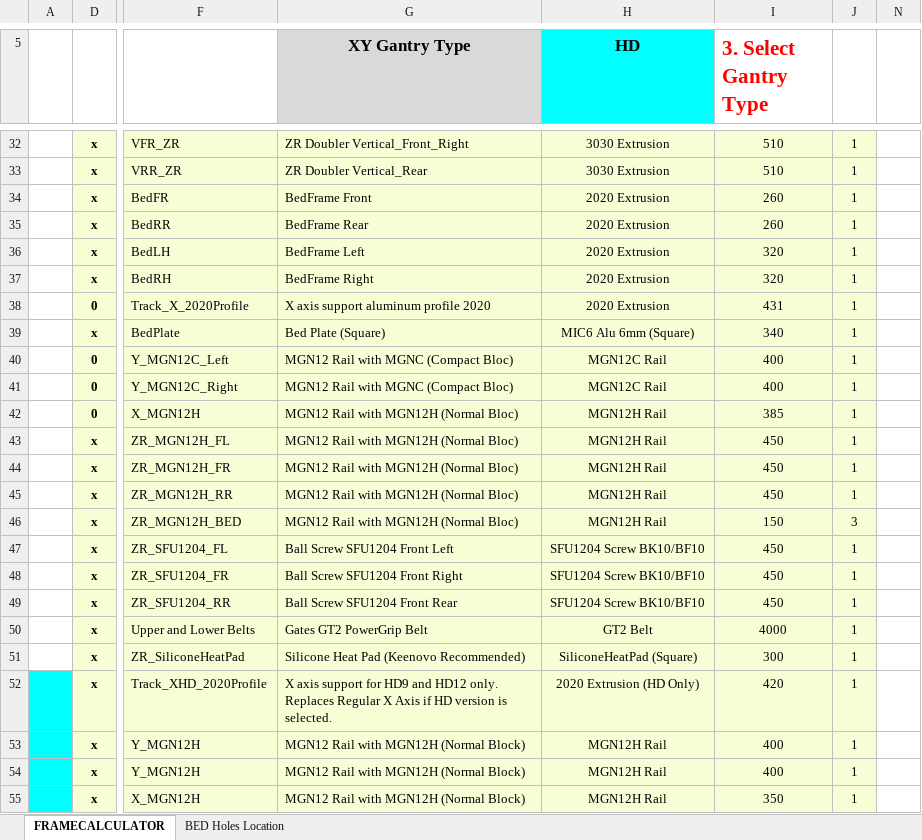
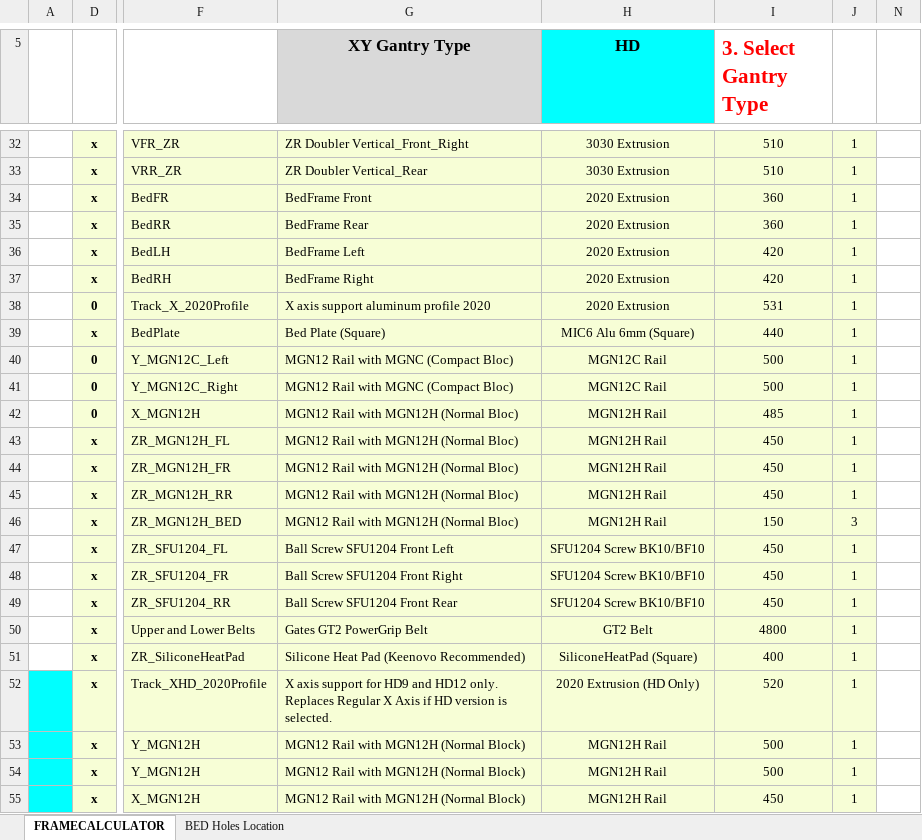
Before and after one commit to MirageC79/HevORT, an Excel workbook: docs/assets/references/frame/FrameCalculator.xlsx, sheet FRAMECALCULATOR, drawn as a sheet; only a part is shown, gaps mark what is left out; values as stored, in another font and other column widths than the file's, no borders; charts and pictures and conditional formats not drawn; the diff covers the shown part only; the diff names each change by its address in the sheet, - before the commit and + after, or states it on an @@ line.

Commit message:
Update FrameCalculator.xlsx

```diff
--- a/docs/assets/references/frame/FrameCalculator.xlsx (sheet FRAMECALCULATOR)
+++ b/docs/assets/references/frame/FrameCalculator.xlsx (sheet FRAMECALCULATOR)
-I34:I35 (3. Select Gantry Type): 260
+I34:I35 (3. Select Gantry Type): 360
-I36:I37 (3. Select Gantry Type): 320
+I36:I37 (3. Select Gantry Type): 420
-I38 (3. Select Gantry Type): 431
+I38 (3. Select Gantry Type): 531
-I39 (3. Select Gantry Type): 340
+I39 (3. Select Gantry Type): 440
-I40:I41 (3. Select Gantry Type): 400
+I40:I41 (3. Select Gantry Type): 500
-I42 (3. Select Gantry Type): 385
+I42 (3. Select Gantry Type): 485
-I50 (3. Select Gantry Type): 4000
+I50 (3. Select Gantry Type): 4800
-I51 (3. Select Gantry Type): 300
+I51 (3. Select Gantry Type): 400
-I52 (3. Select Gantry Type): 420
+I52 (3. Select Gantry Type): 520
-I53:I54 (3. Select Gantry Type): 400
+I53:I54 (3. Select Gantry Type): 500
-I55 (3. Select Gantry Type): 350
+I55 (3. Select Gantry Type): 450
```
Also changed, not shown: 16 edited cells elsewhere in this sheet, sheet BED Holes Location.
